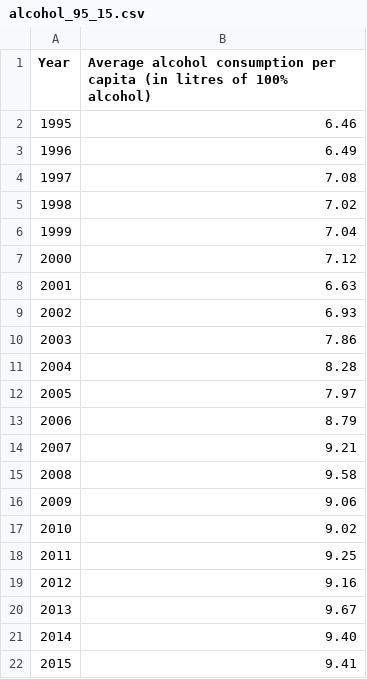
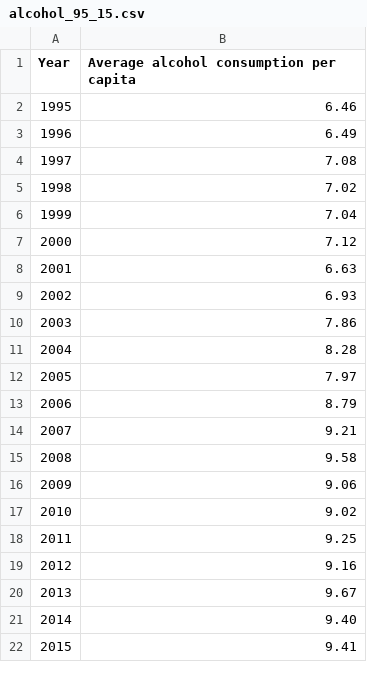
Before and after one commit to tohver/Data, a CSV file: alcohol_95_15.csv, drawn as a sheet.

Commit message:
Update alcohol_95_15.csv

```diff
--- a/alcohol_95_15.csv
+++ b/alcohol_95_15.csv
@@ -1,2 +1,2 @@
-Year, Average alcohol consumption per capita (in litres of 100% alcohol)
+Year, Average alcohol consumption per capita
 1995,6.46
```
